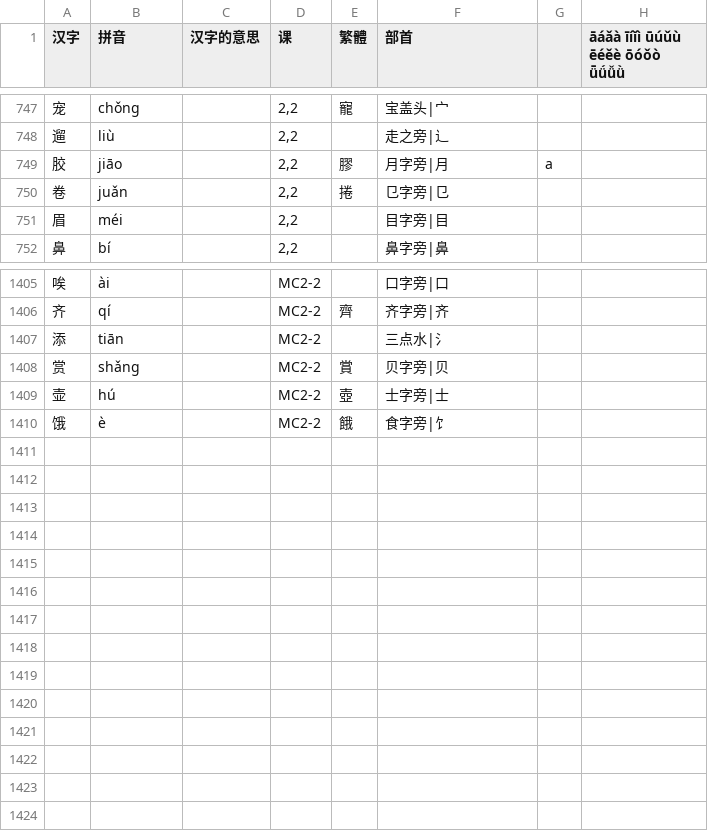
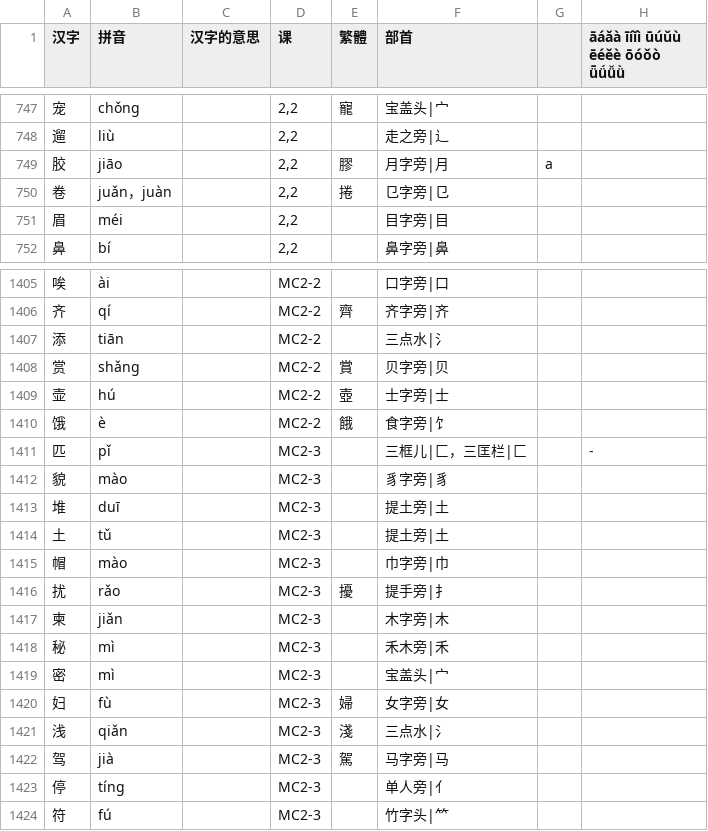
Before and after one commit to jdwebdev/chinois, a TSV file: tsv/NZH - 当代中文 汉字.tsv, drawn as a sheet; only a part is shown, gaps mark what is left out.

```diff
--- a/tsv/NZH - 当代中文 汉字.tsv
+++ b/tsv/NZH - 当代中文 汉字.tsv
@@ -749,3 +749,3 @@
 胶	jiāo		2,2	膠	月字旁|月	a	
-卷	juǎn		2,2	捲	㔾字旁|㔾		
+卷	juǎn，juàn		2,2	捲	㔾字旁|㔾		
 眉	méi		2,2		目字旁|目		
@@ -1410 +1410,15 @@
 饿	è		MC2-2	餓	食字旁|饣		
+匹	pǐ		MC2-3		三框儿|匚，三匡栏|匚		-
+貌	mào		MC2-3		豸字旁|豸		
+堆	duī		MC2-3		提土旁|土		
+土	tǔ		MC2-3		提土旁|土		
+帽	mào		MC2-3		巾字旁|巾		
+扰	rǎo		MC2-3	擾	提手旁|扌		
+柬	jiǎn		MC2-3		木字旁|木		
+秘	mì		MC2-3		禾木旁|禾		
+密	mì		MC2-3		宝盖头|宀		
+妇	fù		MC2-3	婦	女字旁|女		
+浅	qiǎn		MC2-3	淺	三点水|氵		
+驾	jià		MC2-3	駕	马字旁|马		
+停	tíng		MC2-3		单人旁|亻		
+符	fú		MC2-3		竹字头|⺮		
```
Also changed, not shown: 3 other files.
